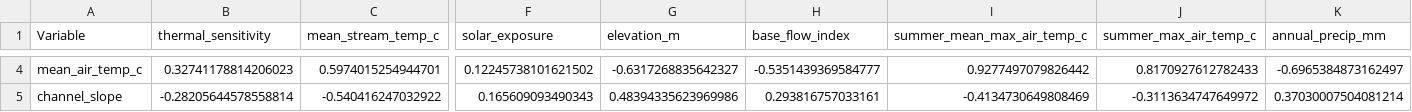
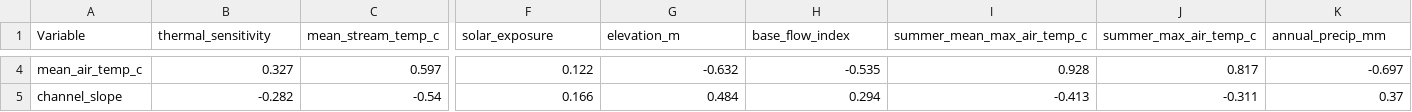
Before and after one commit to savpmilburn/What_Controls_Thermal_Sensitivity_During_Extreme_Heat, a CSV file: results_2021/correlation/exports/site_specific_coeffs.csv, drawn as a sheet; only a part is shown, gaps mark what is left out; the diff covers the shown part only; the diff names each change by its address in the sheet, - before the commit and + after, or states it on an @@ line.

```diff
--- a/results_2021/correlation/exports/site_specific_coeffs.csv
+++ b/results_2021/correlation/exports/site_specific_coeffs.csv
-B4 (thermal_sensitivity): 0.32741178814206023
+B4 (thermal_sensitivity): 0.327
-C4 (mean_stream_temp_c): 0.5974015254944701
+C4 (mean_stream_temp_c): 0.597
-F4 (solar_exposure): 0.12245738101621502
+F4 (solar_exposure): 0.122
-G4 (elevation_m): -0.6317268835642327
+G4 (elevation_m): -0.632
-H4 (base_flow_index): -0.5351439369584777
+H4 (base_flow_index): -0.535
-I4 (summer_mean_max_air_temp_c): 0.9277497079826442
+I4 (summer_mean_max_air_temp_c): 0.928
-J4 (summer_max_air_temp_c): 0.8170927612782433
+J4 (summer_max_air_temp_c): 0.817
-K4 (annual_precip_mm): -0.6965384873162497
+K4 (annual_precip_mm): -0.697
-B5 (thermal_sensitivity): -0.28205644578558814
+B5 (thermal_sensitivity): -0.282
-C5 (mean_stream_temp_c): -0.540416247032922
+C5 (mean_stream_temp_c): -0.54
-F5 (solar_exposure): 0.165609093490343
+F5 (solar_exposure): 0.166
-G5 (elevation_m): 0.48394335623969986
+G5 (elevation_m): 0.484
-H5 (base_flow_index): 0.293816757033161
+H5 (base_flow_index): 0.294
-I5 (summer_mean_max_air_temp_c): -0.4134730649808469
+I5 (summer_mean_max_air_temp_c): -0.413
-J5 (summer_max_air_temp_c): -0.3113634747649972
+J5 (summer_max_air_temp_c): -0.311
-K5 (annual_precip_mm): 0.37030007504081214
+K5 (annual_precip_mm): 0.37
```
Also changed, not shown: 140 edited cells elsewhere in this file, results_2021/correlation/exports/buffer_summary.csv, results_2021/correlation/exports/reach_summary.csv, 8 other files.
